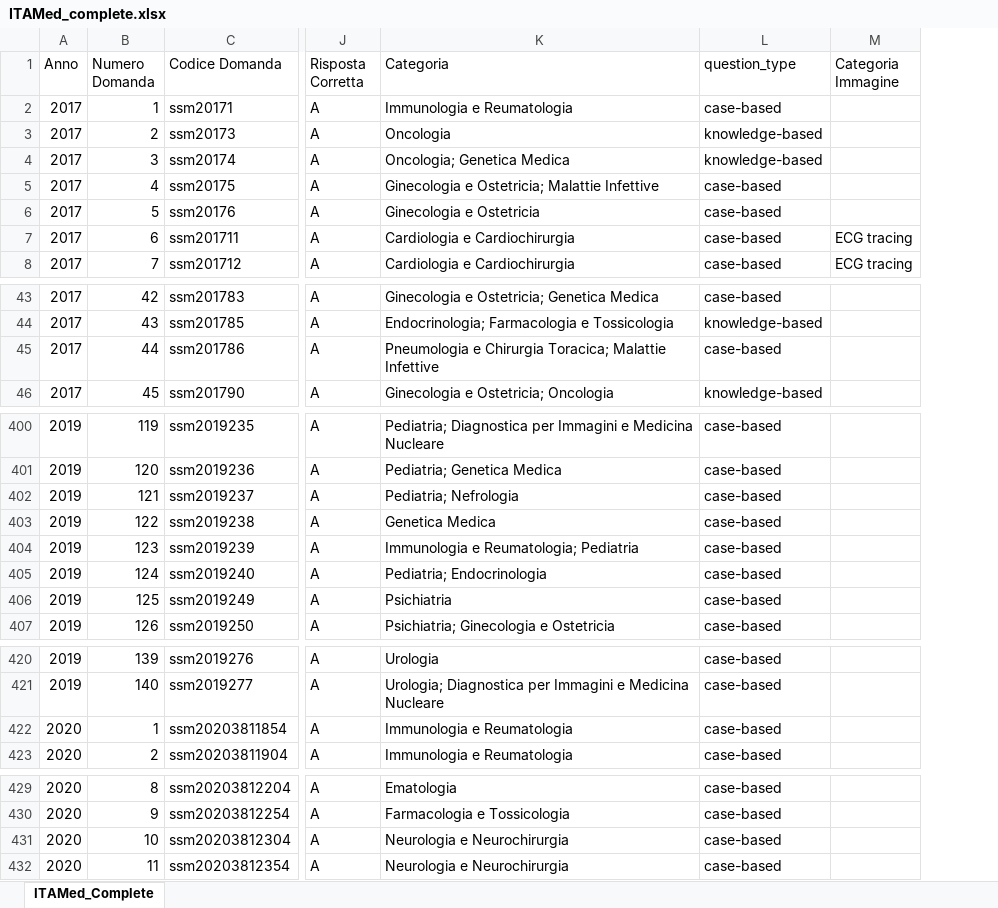
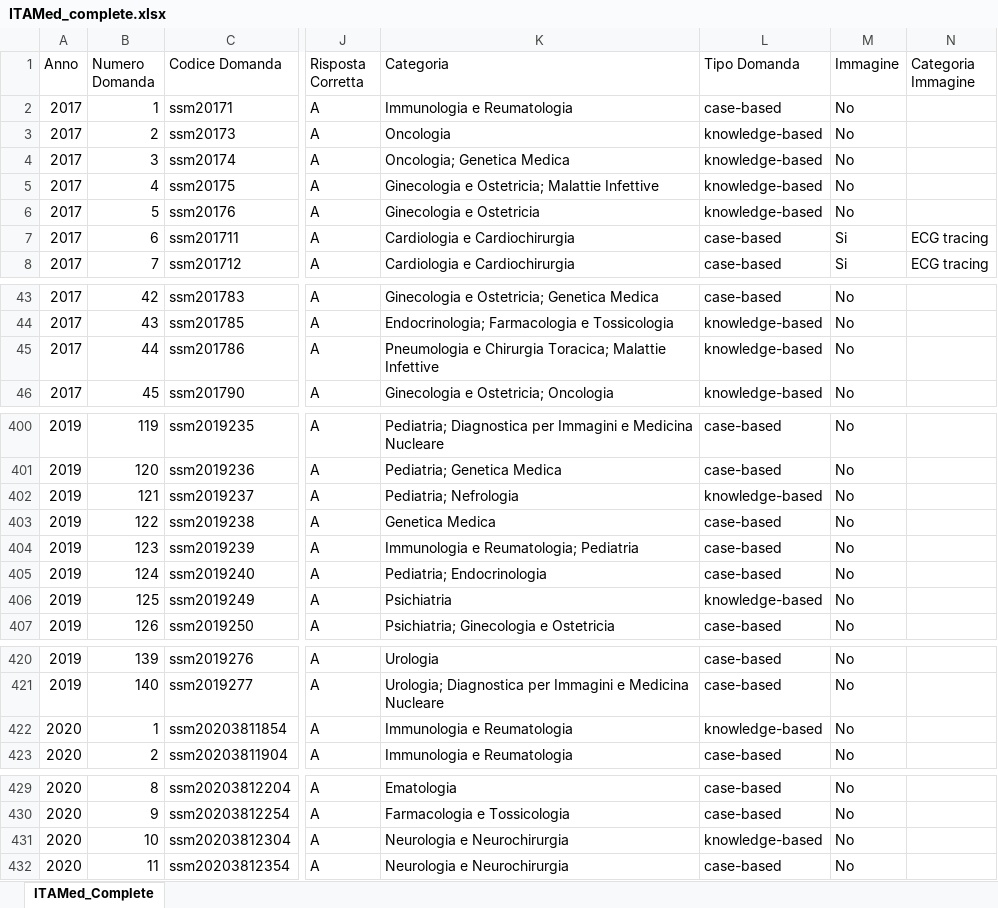
Before and after one commit to LM-Healthcare/ITAMed, an Excel workbook: Dataset/IT/xlsx/ITAMed_complete.xlsx, sheet ITAMed_Complete, drawn as a sheet; only a part is shown, gaps mark what is left out; values as stored, in another font and other column widths than the file's, no borders; the diff covers the shown part only; the diff names each change by its address in the sheet, - before the commit and + after, or states it on an @@ line.

Commit message:
Fix XLSX layout, question_type refinement, shuffle_mapping, distribution sheets
7A: Restore missing Image/Immagine column (Si/No, Yes/No) in all XLSX
    files. The previous question_type insertion had replaced it. All XLSX
    files now have 15 columns matching the manuscript Table 1.

7B: Rename 'question_type' header to 'Tipo Domanda' (IT) / 'Question
    Type' (EN) in all XLSX files.

7C: Add 'Question Type Distribution' / 'Distribuzione Tipo Domanda'
    sheet to both Distribution workbooks with per-year breakdown.

7D: Refine question_type classification to handle decorative scenarios.
    Questions with a patient vignette but a purely factual query (e.g.
    'which pathogen is associated with...') are now correctly classified
    as knowledge-based. 10 questions reclassified (928 case / 332 know).
    Updated documentation with decorative-scenario criterion.

8:  Fix shuffle_mapping in shuffle_answers.py:
    - Direction corrected: now maps original_position -> new_position
      (was inverted: new -> original)
    - Removed dead loop (for ... pass)
    - Regenerated shuffled JSON files

All pipeline validation checks pass (13/13).
HuggingFace dataset synced.

```diff
--- a/Dataset/IT/xlsx/ITAMed_complete.xlsx (sheet ITAMed_Complete)
+++ b/Dataset/IT/xlsx/ITAMed_complete.xlsx (sheet ITAMed_Complete)
+column M (Immagine), rows 2-8: No | No | No | No | No | Si | Si; rows 43-46: all No; rows 400-407: all No; rows 420-423: all No; rows 429-432: all No
-L1: question_type
+L1: Tipo Domanda
-L5:L6 (Tipo Domanda): case-based
+L5:L6 (Tipo Domanda): knowledge-based
-L45 (Tipo Domanda): case-based
+L45 (Tipo Domanda): knowledge-based
-L402 (Tipo Domanda): case-based
+L402 (Tipo Domanda): knowledge-based
-L406 (Tipo Domanda): case-based
+L406 (Tipo Domanda): knowledge-based
-L422 (Tipo Domanda): case-based
+L422 (Tipo Domanda): knowledge-based
-L431 (Tipo Domanda): case-based
+L431 (Tipo Domanda): knowledge-based
```
Also changed, not shown: 3 edited cells elsewhere in this sheet, Dataset/EN/ITAMed_Distribution_EN.xlsx, Dataset/EN/xlsx/ITAMed_2021_EN.xlsx, 38 other files.
